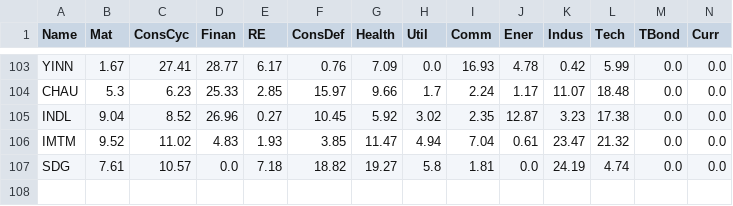
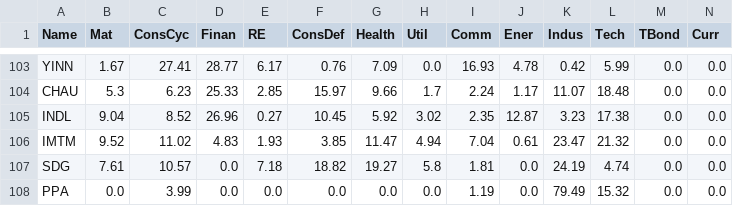
Before and after one commit to marcheu/fintrack, a CSV file: financial_data/sectors/sectors.csv, drawn as a sheet; only a part is shown, gaps mark what is left out; rows hold the shown columns only; the diff names each change by its address in the sheet, - before the commit and + after, or states it on an @@ line.

```diff
--- a/financial_data/sectors/sectors.csv
+++ b/financial_data/sectors/sectors.csv
+row 108: PPA | 0.0 | 3.99 | 0.0 | 0.0 | 0.0 | 0.0 | 0.0 | 1.19 | 0.0 | 79.49 | 15.32 | 0.0 | 0.0
```
Also changed, not shown: 1 other file.
